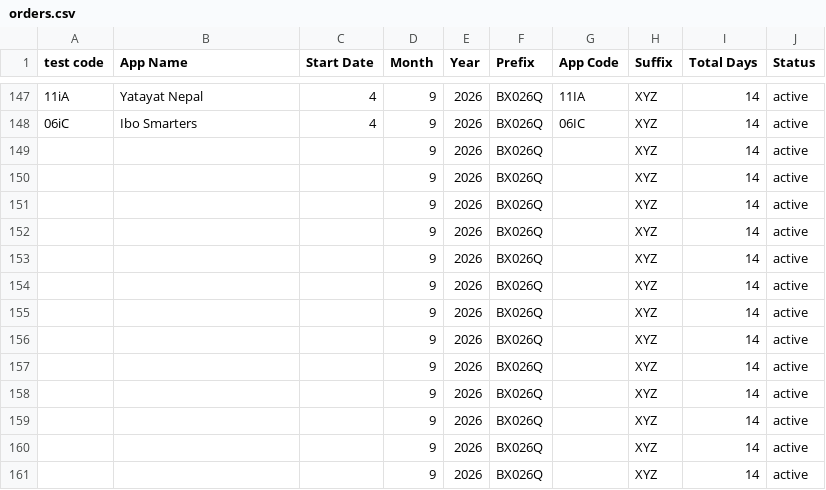
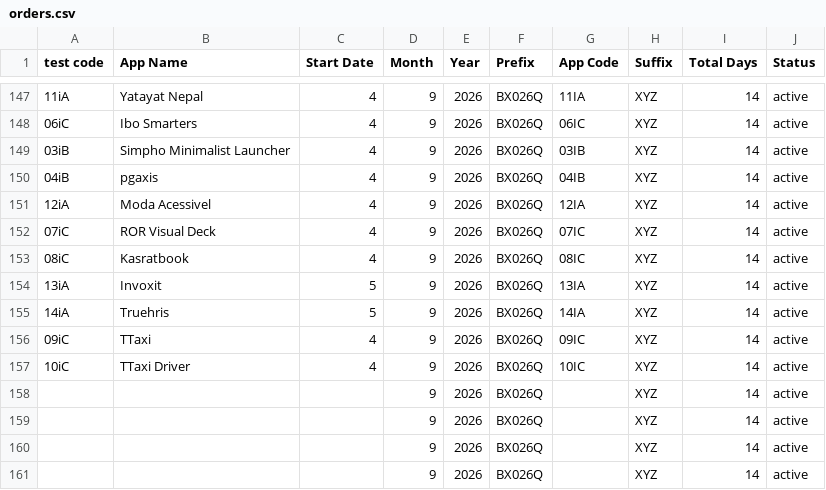
Before and after one commit to weapptesters-design/Client_Portal, a CSV file: orders.csv, drawn as a sheet; only a part is shown, gaps mark what is left out; the diff covers the shown part only.

```diff
--- a/orders.csv
+++ b/orders.csv
@@ -148,11 +148,11 @@ test code,App Name,Start Date,Month ,Year,Prefix,App Code,Suffix ,Total Days,Sta
 06iC,Ibo Smarters,4,9,2026,BX026Q,06IC,XYZ,14,active
-,,,9,2026,BX026Q,,XYZ,14,active
-,,,9,2026,BX026Q,,XYZ,14,active
-,,,9,2026,BX026Q,,XYZ,14,active
-,,,9,2026,BX026Q,,XYZ,14,active
-,,,9,2026,BX026Q,,XYZ,14,active
-,,,9,2026,BX026Q,,XYZ,14,active
-,,,9,2026,BX026Q,,XYZ,14,active
-,,,9,2026,BX026Q,,XYZ,14,active
-,,,9,2026,BX026Q,,XYZ,14,active
+03iB,Simpho Minimalist Launcher ,4,9,2026,BX026Q,03IB,XYZ,14,active
+04iB,pgaxis,4,9,2026,BX026Q,04IB,XYZ,14,active
+12iA,Moda Acessivel,4,9,2026,BX026Q,12IA,XYZ,14,active
+07iC,ROR Visual Deck ,4,9,2026,BX026Q,07IC,XYZ,14,active
+08iC,Kasratbook,4,9,2026,BX026Q,08IC,XYZ,14,active
+13iA,Invoxit ,5,9,2026,BX026Q,13IA,XYZ,14,active
+14iA,Truehris ,5,9,2026,BX026Q,14IA,XYZ,14,active
+09iC,TTaxi ,4,9,2026,BX026Q,09IC,XYZ,14,active
+10iC,TTaxi Driver,4,9,2026,BX026Q,10IC,XYZ,14,active
 ,,,9,2026,BX026Q,,XYZ,14,active
```
Also changed, not shown: 84 edited cells elsewhere in this file, 3 other files.
